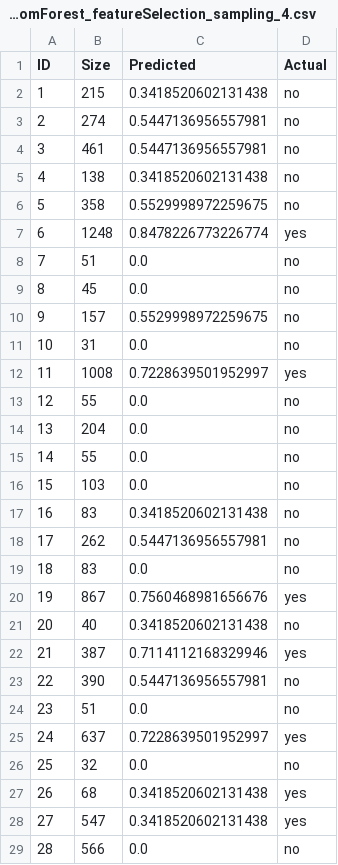
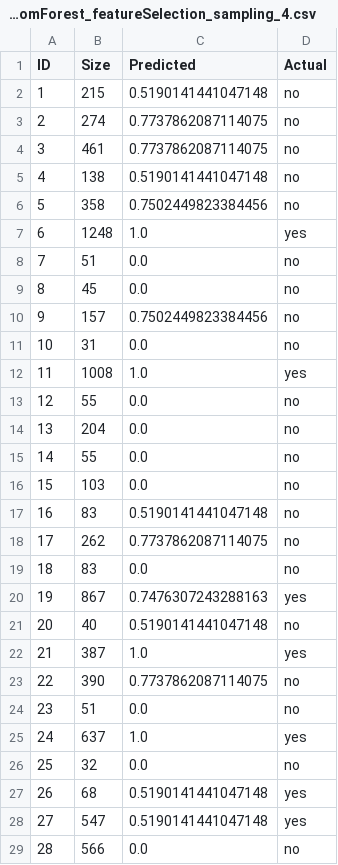
Before and after one commit to Ralisin/CodeMetricsISW2, a CSV file: src/main/resources/BOOKKEEPER/acume/RandomForest_featureSelection_sampling_4.csv, drawn as a sheet; only a part is shown; the diff covers the shown part only.

```diff
--- a/src/main/resources/BOOKKEEPER/acume/RandomForest_featureSelection_sampling_4.csv
+++ b/src/main/resources/BOOKKEEPER/acume/RandomForest_featureSelection_sampling_4.csv
@@ -1,13 +1,13 @@
 ID, Size, Predicted, Actual
-1,215,0.3418520602131438,no
-2,274,0.5447136956557981,no
-3,461,0.5447136956557981,no
-4,138,0.3418520602131438,no
-5,358,0.5529998972259675,no
-6,1248,0.8478226773226774,yes
+1,215,0.5190141441047148,no
+2,274,0.7737862087114075,no
+3,461,0.7737862087114075,no
+4,138,0.5190141441047148,no
+5,358,0.7502449823384456,no
+6,1248,1.0,yes
 7,51,0.0,no
 8,45,0.0,no
-9,157,0.5529998972259675,no
+9,157,0.7502449823384456,no
 10,31,0.0,no
-11,1008,0.7228639501952997,yes
+11,1008,1.0,yes
 12,55,0.0,no
@@ -16,14 +16,14 @@ ID, Size, Predicted, Actual
 15,103,0.0,no
-16,83,0.3418520602131438,no
-17,262,0.5447136956557981,no
+16,83,0.5190141441047148,no
+17,262,0.7737862087114075,no
 18,83,0.0,no
-19,867,0.7560468981656676,yes
-20,40,0.3418520602131438,no
-21,387,0.7114112168329946,yes
-22,390,0.5447136956557981,no
+19,867,0.7476307243288163,yes
+20,40,0.5190141441047148,no
+21,387,1.0,yes
+22,390,0.7737862087114075,no
 23,51,0.0,no
-24,637,0.7228639501952997,yes
+24,637,1.0,yes
 25,32,0.0,no
-26,68,0.3418520602131438,yes
-27,547,0.3418520602131438,yes
+26,68,0.5190141441047148,yes
+27,547,0.5190141441047148,yes
 28,566,0.0,no
```
Also changed, not shown: 157 edited cells elsewhere in this file, src/main/resources/BOOKKEEPER/acume/IBk_featureSelection_sampling_3.csv, src/main/resources/BOOKKEEPER/acume/IBk_featureSelection_sampling_5.csv, 42 other files.
